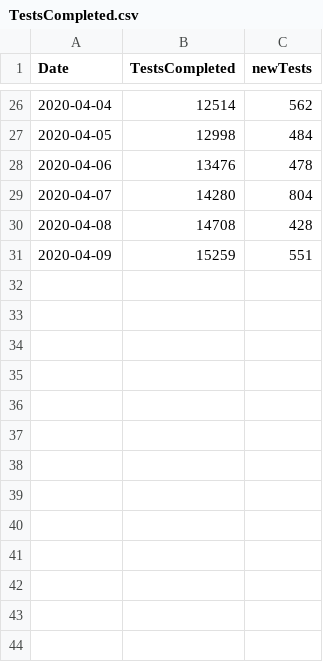
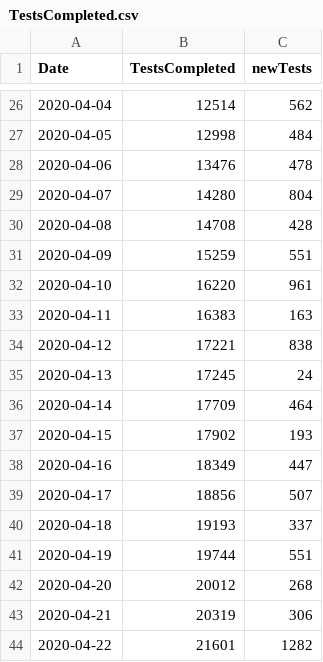
Before and after one commit to SamMorrissette/shiny-server, a CSV file: covid19mb/TestsCompleted.csv, drawn as a sheet; only a part is shown, gaps mark what is left out; the diff names each change by its address in the sheet, - before the commit and + after, or states it on an @@ line.

```diff
--- a/covid19mb/TestsCompleted.csv
+++ b/covid19mb/TestsCompleted.csv
+row 32: 2020-04-10 | 16220 | 961
+row 33: 2020-04-11 | 16383 | 163
+row 34: 2020-04-12 | 17221 | 838
+row 35: 2020-04-13 | 17245 | 24
+row 36: 2020-04-14 | 17709 | 464
+row 37: 2020-04-15 | 17902 | 193
+row 38: 2020-04-16 | 18349 | 447
+row 39: 2020-04-17 | 18856 | 507
+row 40: 2020-04-18 | 19193 | 337
+row 41: 2020-04-19 | 19744 | 551
+row 42: 2020-04-20 | 20012 | 268
+row 43: 2020-04-21 | 20319 | 306
+row 44: 2020-04-22 | 21601 | 1282
```
Also changed, not shown: covid19mb/CaseData.csv, covid19mb/epicurve.csv, 6 other files.
